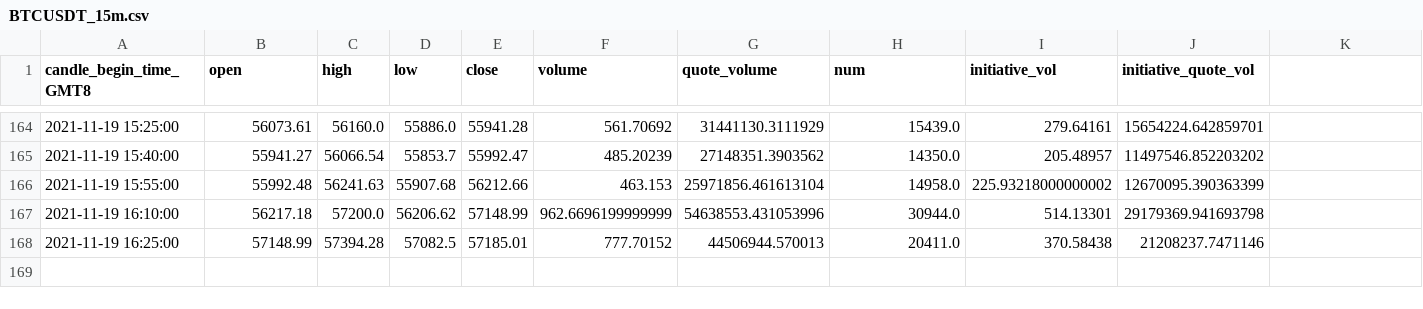
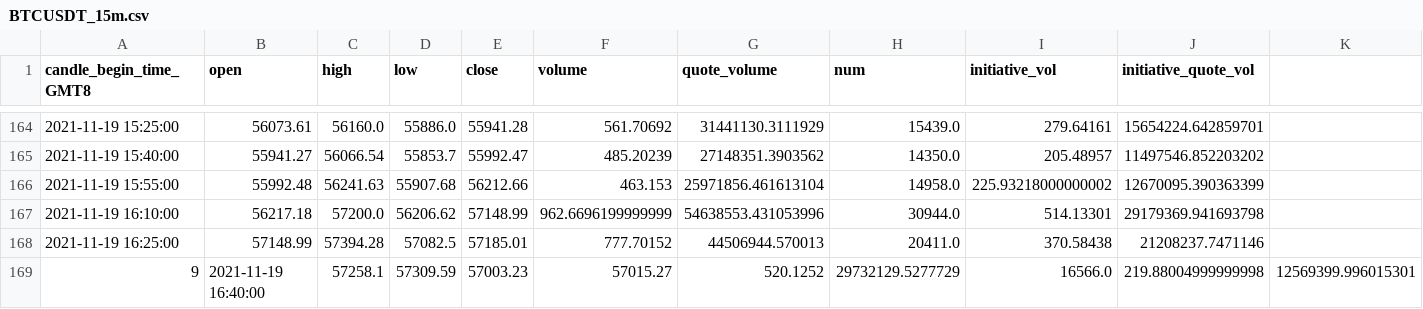
Before and after one commit to ppherry1/binance_trading_muti, a CSV file: data/binance_trading_data/BTCUSDT_15m.csv, drawn as a sheet; only a part is shown, gaps mark what is left out; the diff names each change by its address in the sheet, - before the commit and + after, or states it on an @@ line.

```diff
--- a/data/binance_trading_data/BTCUSDT_15m.csv
+++ b/data/binance_trading_data/BTCUSDT_15m.csv
+row 169: 9 | 2021-11-19 16:40:00 | 57258.1 | 57309.59 | 57003.23 | 57015.27 | 520.1252 | 29732129.5277729 | 16566.0 | 219.88004999999998 | 12569399.996015301
```
Also changed, not shown: data/binance_trading_data/BTCUSDT_1h.csv, data/binance_trading_data/BTCUSDT_30m.csv, 30 other files.
